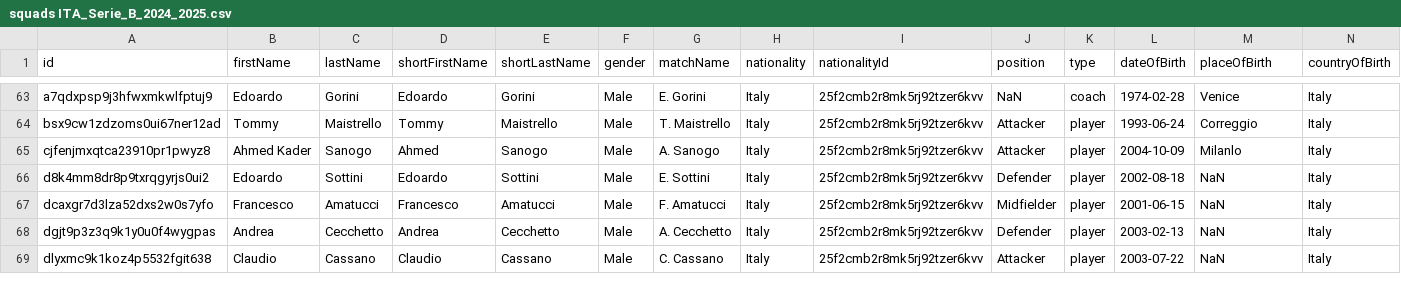
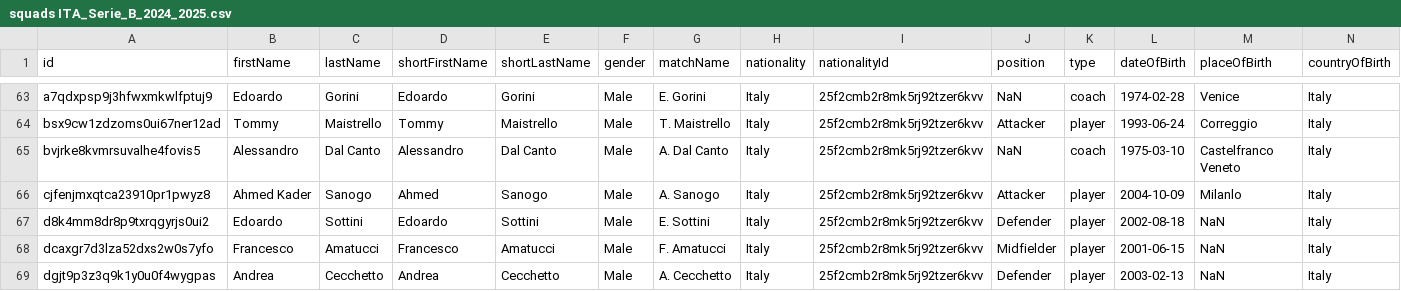
Before and after one commit to AC-Horsens/AC-Horsens-scouting, a CSV file: ITA_Serie_B_2024_2025/squads ITA_Serie_B_2024_2025.csv, drawn as a sheet; only a part is shown, gaps mark what is left out; the shorter side is filled out with more unchanged rows; rows hold the shown columns only; the diff names each change by its address in the sheet, - before the commit and + after, or states it on an @@ line.

```diff
--- a/ITA_Serie_B_2024_2025/squads ITA_Serie_B_2024_2025.csv
+++ b/ITA_Serie_B_2024_2025/squads ITA_Serie_B_2024_2025.csv
+row 65: bvjrke8kvmrsuvalhe4fovis5 | Alessandro | Dal Canto | Alessandro | Dal Canto | Male | A. Dal Canto | Italy | 25f2cmb2r8mk5rj92tzer6kvv | NaN | coach | 1975-03-10 | Castelfranco Veneto | Italy
```
Also changed, not shown: NLD_Eerste_Divisie_2024_2025/xg_all NLD_Eerste_Divisie_2024_2025.csv, SVK_Super_Liga_2024_2025/squads SVK_Super_Liga_2024_2025.csv, 47 other files.
